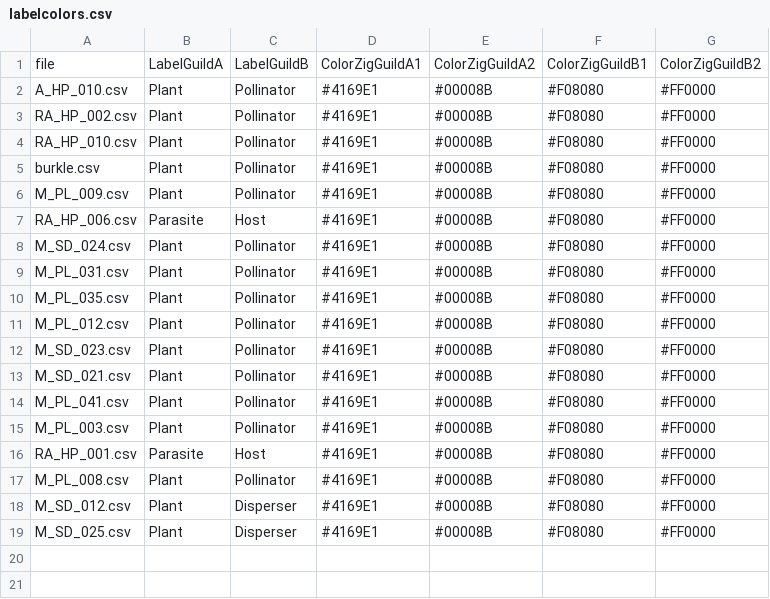
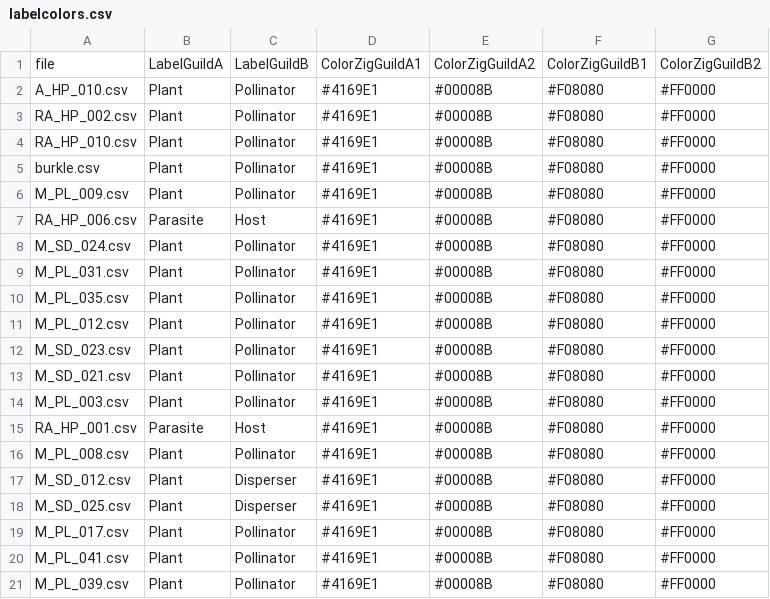
Before and after one commit to jgalgarra/bipartgraph2, a CSV file: conf/labelcolors.csv, drawn as a sheet.

```diff
--- a/conf/labelcolors.csv
+++ b/conf/labelcolors.csv
@@ -13,3 +13,2 @@
 "M_SD_021.csv";"Plant";"Pollinator";"#4169E1";"#00008B";"#F08080";"#FF0000"
-"M_PL_041.csv";"Plant";"Pollinator";"#4169E1";"#00008B";"#F08080";"#FF0000"
 "M_PL_003.csv";"Plant";"Pollinator";"#4169E1";"#00008B";"#F08080";"#FF0000"
@@ -19 +18,4 @@
 "M_SD_025.csv";"Plant";"Disperser";"#4169E1";"#00008B";"#F08080";"#FF0000"
+"M_PL_017.csv";"Plant";"Pollinator";"#4169E1";"#00008B";"#F08080";"#FF0000"
+"M_PL_041.csv";"Plant";"Pollinator";"#4169E1";"#00008B";"#F08080";"#FF0000"
+"M_PL_039.csv";"Plant";"Pollinator";"#4169E1";"#00008B";"#F08080";"#FF0000"
```
Also changed, not shown: 1 other file.
